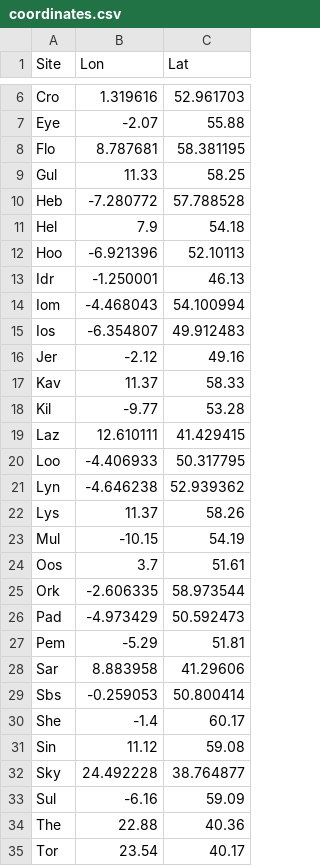
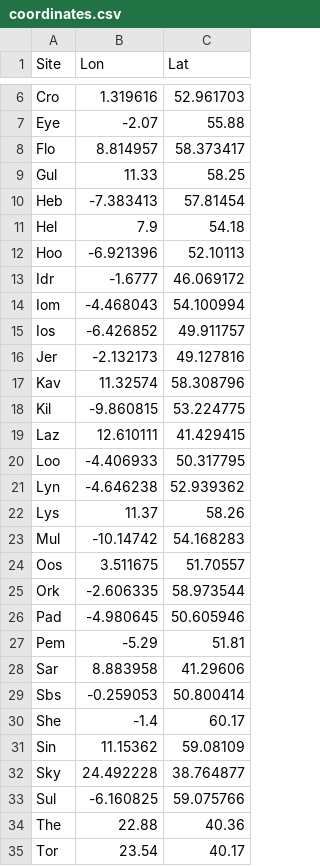
Before and after one commit to Tom-Jenkins/seascape_rda_tutorial, a CSV file: 2.Prepare_spatial_data/coordinates.csv, drawn as a sheet; only a part is shown, gaps mark what is left out; the diff covers the shown part only.

```diff
--- a/2.Prepare_spatial_data/coordinates.csv
+++ b/2.Prepare_spatial_data/coordinates.csv
@@ -7,13 +7,13 @@ Cro,1.319616,52.961703
 Eye,-2.07,55.88
-Flo,8.787681,58.381195
+Flo,8.814957,58.373417
 Gul,11.33,58.25
-Heb,-7.280772,57.788528
+Heb,-7.383413,57.81454
 Hel,7.9,54.18
 Hoo,-6.921396,52.10113
-Idr,-1.250001,46.13
+Idr,-1.6777,46.069172
 Iom,-4.468043,54.100994
-Ios,-6.354807,49.912483
-Jer,-2.12,49.16
-Kav,11.37,58.33
-Kil,-9.77,53.28
+Ios,-6.426852,49.911757
+Jer,-2.132173,49.127816
+Kav,11.32574,58.308796
+Kil,-9.860815,53.224775
 Laz,12.610111,41.429415
@@ -22,6 +22,6 @@ Lyn,-4.646238,52.939362
 Lys,11.37,58.26
-Mul,-10.15,54.19
-Oos,3.7,51.61
+Mul,-10.14742,54.168283
+Oos,3.511675,51.70557
 Ork,-2.606335,58.973544
-Pad,-4.973429,50.592473
+Pad,-4.980645,50.605946
 Pem,-5.29,51.81
@@ -30,5 +30,5 @@ Sbs,-0.259053,50.800414
 She,-1.4,60.17
-Sin,11.12,59.08
+Sin,11.15362,59.08109
 Sky,24.492228,38.764877
-Sul,-6.16,59.09
+Sul,-6.160825,59.075766
 The,22.88,40.36
```
Also changed, not shown: 2 edited cells elsewhere in this file, 2.Prepare_spatial_data/dbmems.csv, 3.Prepare_environmental_data/environmental_data.csv, 8 other files.
